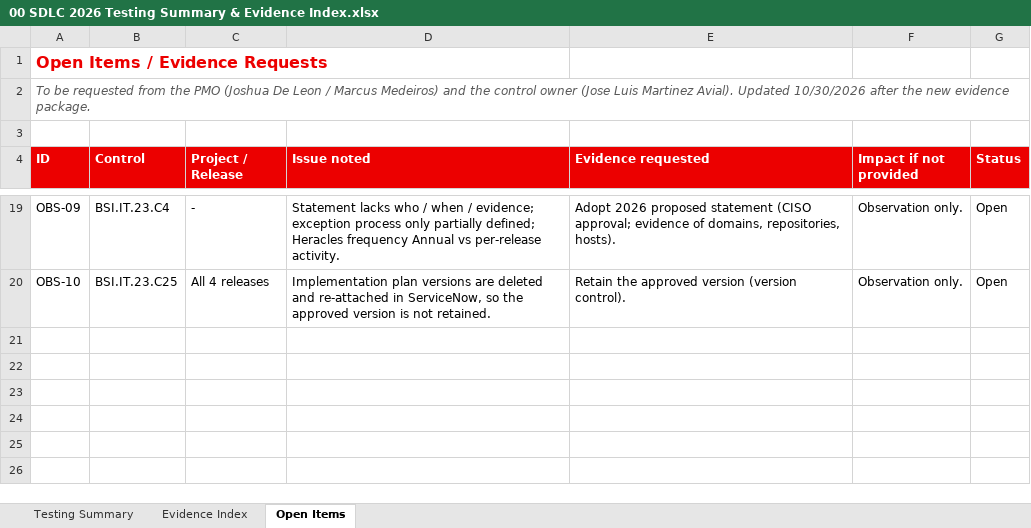
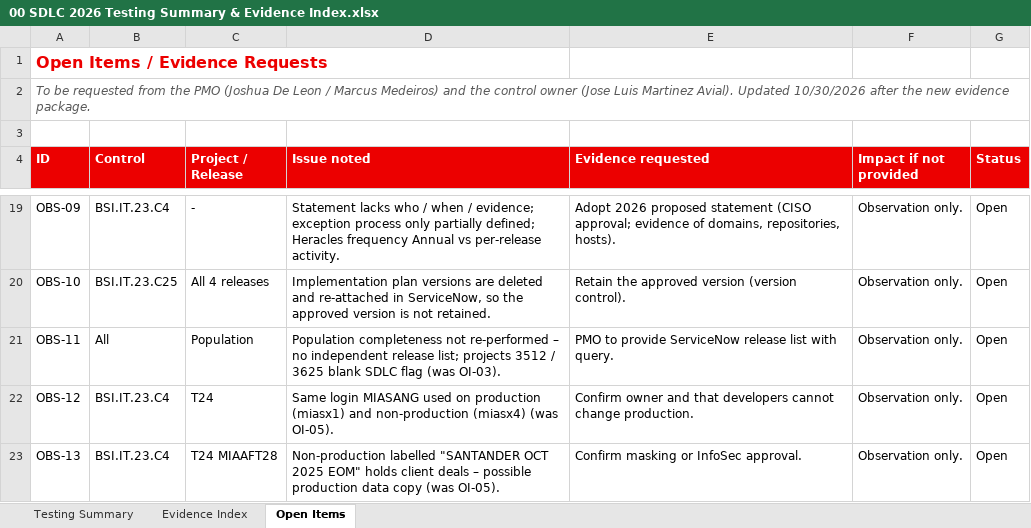
Before and after one commit to edwardfive-prog/Control-Testing-, an Excel workbook: SDLC 2026 - BSI Control Testing/00 SDLC 2026 Testing Summary & Evidence Index.xlsx, sheet Open Items, drawn as a sheet; only a part is shown, gaps mark what is left out; values as stored, in another font and other column widths than the file's, no borders; the diff covers the shown part only; the diff names each change by its address in the sheet, - before the commit and + after, or states it on an @@ line.

```diff
--- a/SDLC 2026 - BSI Control Testing/00 SDLC 2026 Testing Summary & Evidence Index.xlsx (sheet Open Items)
+++ b/SDLC 2026 - BSI Control Testing/00 SDLC 2026 Testing Summary & Evidence Index.xlsx (sheet Open Items)
+row 21: OBS-11 | All | Population | Population completeness not re-performed – no independent release list; projects 3512 / 3625 blank SDLC flag (was OI-03). | PMO to provide ServiceNow release list with query. | Observation only. | Open
+row 22: OBS-12 | BSI.IT.23.C4 | T24 | Same login MIASANG used on production (miasx1) and non-production (miasx4) (was OI-05). | Confirm owner and that developers cannot change production. | Observation only. | Open
+row 23: OBS-13 | BSI.IT.23.C4 | T24 MIAAFT28 | Non-production labelled "SANTANDER OCT 2025 EOM" holds client deals – possible production data copy (was OI-05). | Confirm masking or InfoSec approval. | Observation only. | Open
```
Also changed, not shown: 3 added rows and 7 edited cells elsewhere in this sheet, sheet Testing Summary, SDLC 2026 - BSI Control Testing/00 Reference/BSI.IT.23.C1 NewTest Script (proposed).xlsx, SDLC 2026 - BSI Control Testing/00 Reference/BSI.IT.23.C17 NewTest Script (proposed).xlsx, 32 other files.
